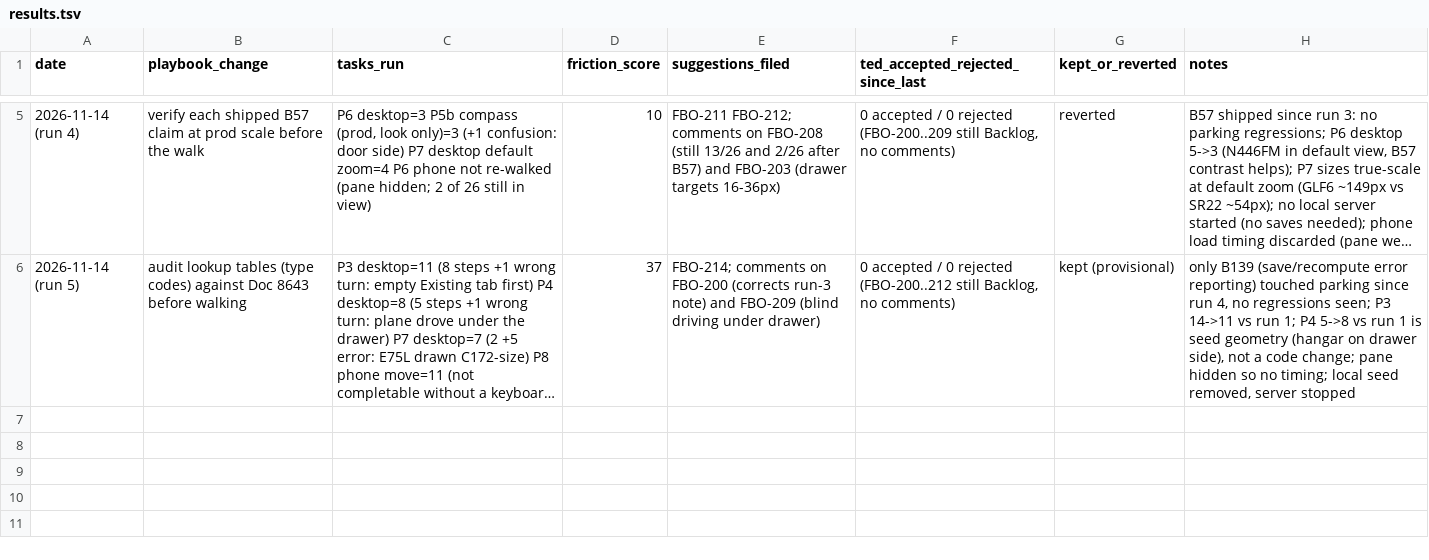
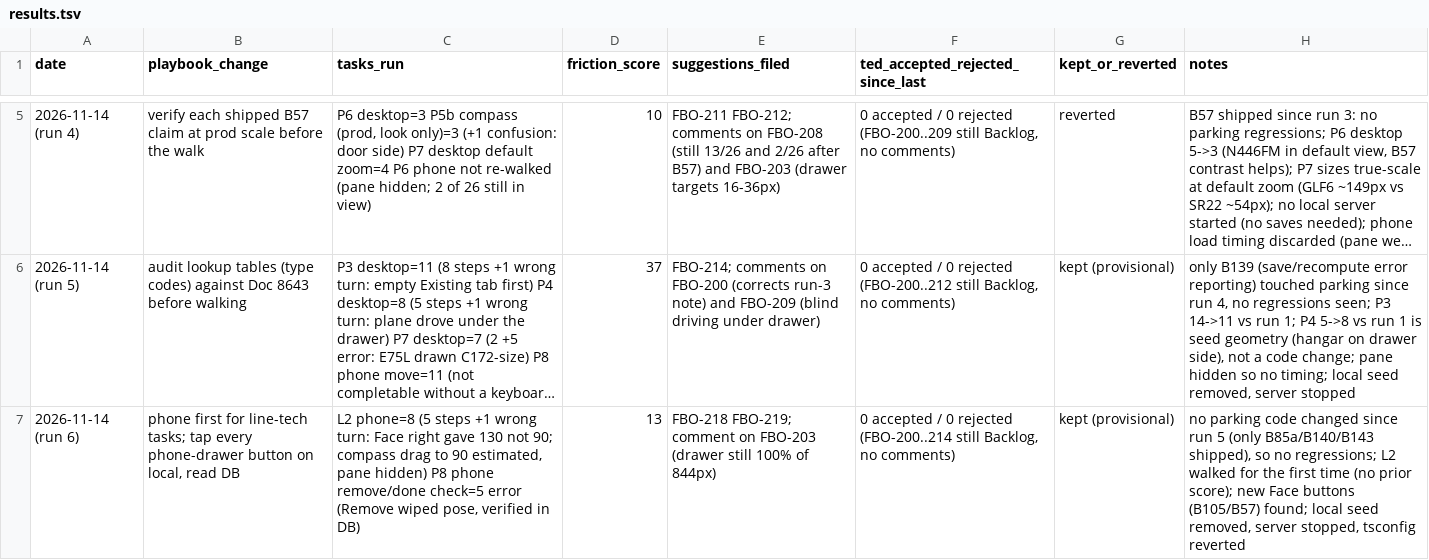
Before and after one commit to tedtop/fbo-manager, a TSV file: docs/ux/results.tsv, drawn as a sheet; only a part is shown, gaps mark what is left out; long unchanged cells end in …; the diff names each change by its address in the sheet, - before the commit and + after, or states it on an @@ line.

Commit message:
docs(ux): run 6 parking review log (FBO-218, FBO-219, phone-first walk)

```diff
--- a/docs/ux/results.tsv
+++ b/docs/ux/results.tsv
+row 7: 2026-11-14 (run 6) | phone first for line-tech tasks; tap every phone-drawer button on local, read DB | L2 phone=8 (5 steps +1 wrong turn: Face right gave 130 not 90; compass drag to 90 estimated, pane hidden) P8 phone remove/done check=5 error (Remove wiped pose, verified in DB) | 13 | FBO-218 FBO-219; comment on FBO-203 (drawer still 100% of 844px) | 0 accepted / 0 rejected (FBO-200..214 still Backlog, no comments) | kept (provisional) | no parking code changed since run 5 (only B85a/B140/B143 shipped), so no regressions; L2 walked for the first time (no prior score); new Face buttons (B105/B57) found; local seed removed, server stopped, tsconfig reverted
```
Also changed, not shown: 1 other file.
